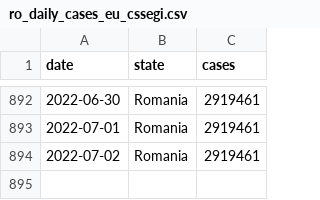
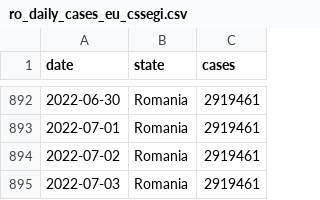
Before and after one commit to custompointofview/covid-19, a CSV file: realtime-rt/collections/ro_daily_cases_eu_cssegi.csv, drawn as a sheet; only a part is shown, gaps mark what is left out.

```diff
--- a/realtime-rt/collections/ro_daily_cases_eu_cssegi.csv
+++ b/realtime-rt/collections/ro_daily_cases_eu_cssegi.csv
@@ -894 +894,2 @@ date,state,cases
 2022-07-02,Romania,2919461
+2022-07-03,Romania,2919461
```
Also changed, not shown: realtime-rt/collections/eu_daily_cases_cssegi.csv, realtime-rt/plots/romania/results/all_sources_realtime_rt.csv, 7 other files.
